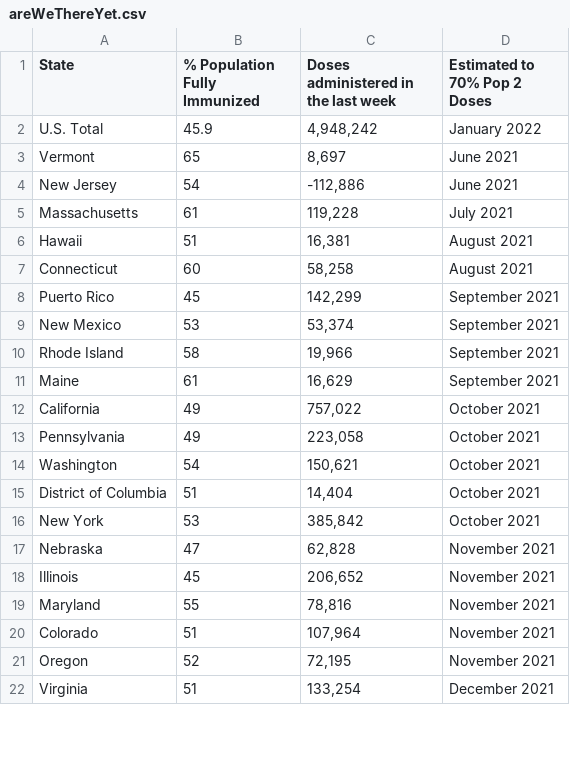
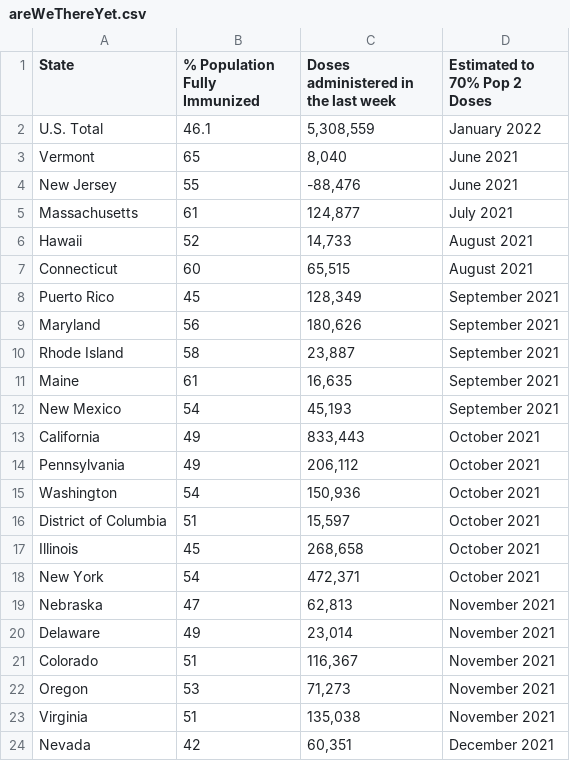
Before and after one commit to anesta95/veryWellVaccineDataTracker, a CSV file: chartData/areWeThereYet.csv, drawn as a sheet; only a part is shown; the diff covers the shown part only.

```diff
--- a/chartData/areWeThereYet.csv
+++ b/chartData/areWeThereYet.csv
@@ -1,22 +1,24 @@
 State,% Population Fully Immunized,Doses administered in the last week,Estimated to 70% Pop 2 Doses
-U.S. Total,45.9,"4,948,242",January 2022
-Vermont,65,"   8,697",June 2021
-New Jersey,54,"-112,886",June 2021
-Massachusetts,61," 119,228",July 2021
-Hawaii,51,"  16,381",August 2021
-Connecticut,60,"  58,258",August 2021
-Puerto Rico,45," 142,299",September 2021
-New Mexico,53,"  53,374",September 2021
-Rhode Island,58,"  19,966",September 2021
-Maine,61,"  16,629",September 2021
-California,49," 757,022",October 2021
-Pennsylvania,49," 223,058",October 2021
-Washington,54," 150,621",October 2021
-District of Columbia,51,"  14,404",October 2021
-New York,53," 385,842",October 2021
-Nebraska,47,"  62,828",November 2021
-Illinois,45," 206,652",November 2021
-Maryland,55,"  78,816",November 2021
-Colorado,51," 107,964",November 2021
-Oregon,52,"  72,195",November 2021
-Virginia,51," 133,254",December 2021
+U.S. Total,46.1,"5,308,559",January 2022
+Vermont,65,"  8,040",June 2021
+New Jersey,55,"-88,476",June 2021
+Massachusetts,61,"124,877",July 2021
+Hawaii,52," 14,733",August 2021
+Connecticut,60," 65,515",August 2021
+Puerto Rico,45,"128,349",September 2021
+Maryland,56,"180,626",September 2021
+Rhode Island,58," 23,887",September 2021
+Maine,61," 16,635",September 2021
+New Mexico,54," 45,193",September 2021
+California,49,"833,443",October 2021
+Pennsylvania,49,"206,112",October 2021
+Washington,54,"150,936",October 2021
+District of Columbia,51," 15,597",October 2021
+Illinois,45,"268,658",October 2021
+New York,54,"472,371",October 2021
+Nebraska,47," 62,813",November 2021
+Delaware,49," 23,014",November 2021
+Colorado,51,"116,367",November 2021
+Oregon,53," 71,273",November 2021
+Virginia,51,"135,038",November 2021
+Nevada,42," 60,351",December 2021
```
Also changed, not shown: 11 added rows, 13 removed rows and 26 edited cells elsewhere in this file, chartData/cdcMap.csv, chartData/cdcWWWFormatted.csv, 2 other files.
